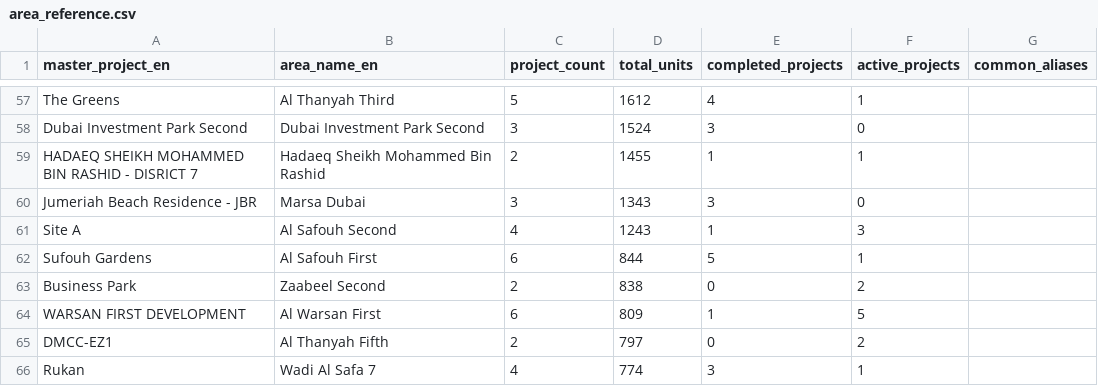
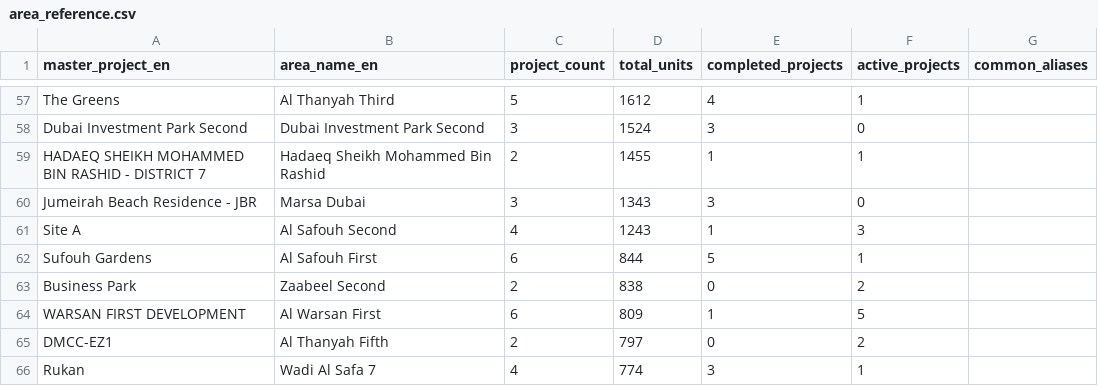
Before and after one commit to hafsaimtiaz0915/laibas-project, a CSV file: Data/lookups/area_reference.csv, drawn as a sheet; only a part is shown, gaps mark what is left out; the diff covers the shown part only.

```diff
--- a/Data/lookups/area_reference.csv
+++ b/Data/lookups/area_reference.csv
@@ -58,4 +58,4 @@ The Greens,Al Thanyah Third,5,1612,4,1,
 Dubai Investment Park Second,Dubai Investment Park Second,3,1524,3,0,
-HADAEQ SHEIKH MOHAMMED BIN RASHID - DISRICT 7,Hadaeq Sheikh Mohammed Bin Rashid,2,1455,1,1,
-Jumeriah Beach Residence  - JBR,Marsa Dubai,3,1343,3,0,
+HADAEQ SHEIKH MOHAMMED BIN RASHID - DISTRICT 7,Hadaeq Sheikh Mohammed Bin Rashid,2,1455,1,1,
+Jumeirah Beach Residence - JBR,Marsa Dubai,3,1343,3,0,
 Site A,Al Safouh Second,4,1243,1,3,
```
Also changed, not shown: 3 removed rows and 8 edited cells elsewhere in this file.
